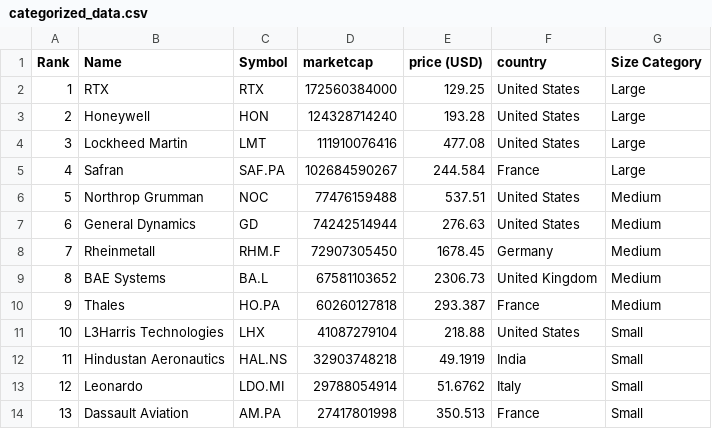
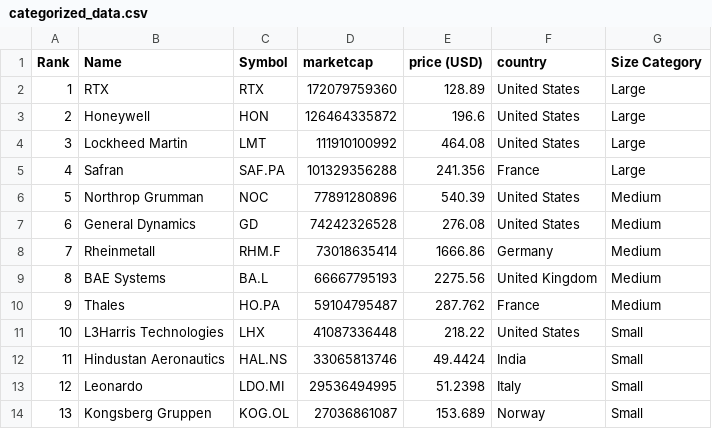
Before and after one commit to artfisica/taller-venezuela-junio-2024, a CSV file: categorized_data.csv, drawn as a sheet; only a part is shown; the diff covers the shown part only.

```diff
--- a/categorized_data.csv
+++ b/categorized_data.csv
@@ -1,14 +1,14 @@
 Rank,Name,Symbol,marketcap,price (USD),country,Size Category
-1,RTX,RTX,172560384000,129.25,United States,Large
-2,Honeywell,HON,124328714240,193.28,United States,Large
-3,Lockheed Martin,LMT,111910076416,477.08,United States,Large
-4,Safran,SAF.PA,102684590267,244.584,France,Large
-5,Northrop Grumman,NOC,77476159488,537.51,United States,Medium
-6,General Dynamics,GD,74242514944,276.63,United States,Medium
-7,Rheinmetall,RHM.F,72907305450,1678.45,Germany,Medium
-8,BAE Systems,BA.L,67581103652,2306.73,United Kingdom,Medium
-9,Thales,HO.PA,60260127818,293.387,France,Medium
-10,L3Harris Technologies,LHX,41087279104,218.88,United States,Small
-11,Hindustan Aeronautics,HAL.NS,32903748218,49.1919,India,Small
-12,Leonardo,LDO.MI,29788054914,51.6762,Italy,Small
-13,Dassault Aviation,AM.PA,27417801998,350.513,France,Small
+1,RTX,RTX,172079759360,128.89,United States,Large
+2,Honeywell,HON,126464335872,196.6,United States,Large
+3,Lockheed Martin,LMT,111910100992,464.08,United States,Large
+4,Safran,SAF.PA,101329356288,241.356,France,Large
+5,Northrop Grumman,NOC,77891280896,540.39,United States,Medium
+6,General Dynamics,GD,74242326528,276.08,United States,Medium
+7,Rheinmetall,RHM.F,73018635414,1666.86,Germany,Medium
+8,BAE Systems,BA.L,66667795193,2275.56,United Kingdom,Medium
+9,Thales,HO.PA,59104795487,287.762,France,Medium
+10,L3Harris Technologies,LHX,41087336448,218.22,United States,Small
+11,Hindustan Aeronautics,HAL.NS,33065813746,49.4424,India,Small
+12,Leonardo,LDO.MI,29536494995,51.2398,Italy,Small
+13,Kongsberg Gruppen,KOG.OL,27036861087,153.689,Norway,Small
```
Also changed, not shown: 63 edited cells elsewhere in this file, data.csv.
